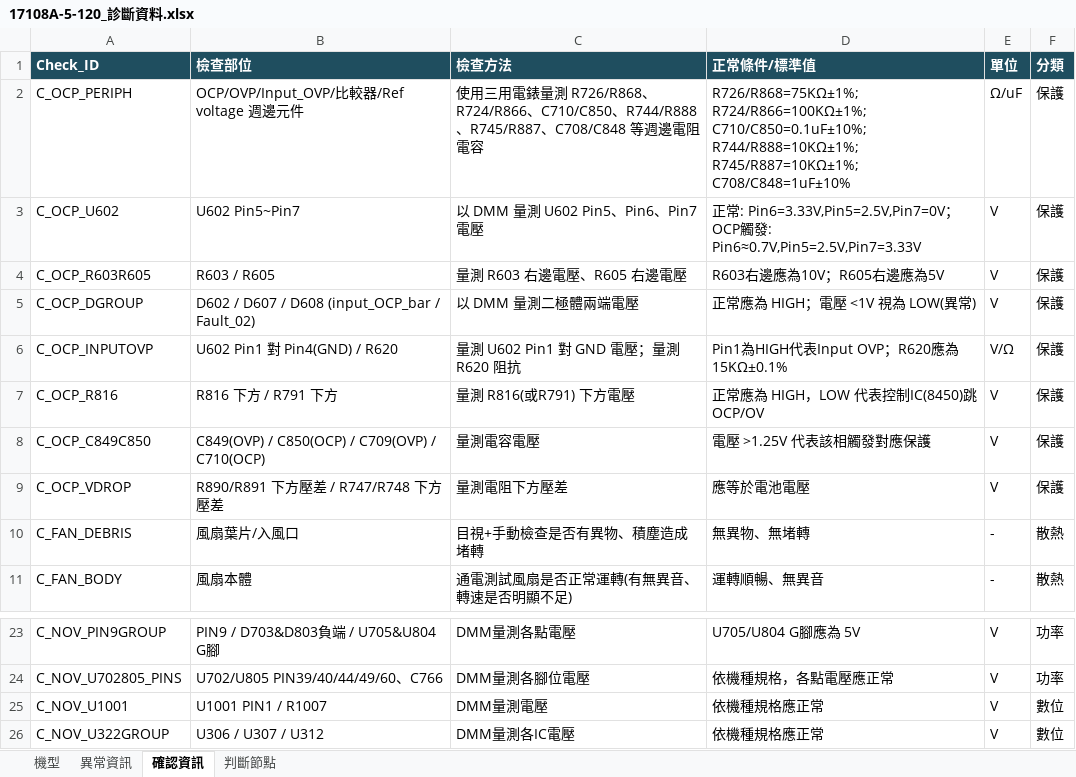
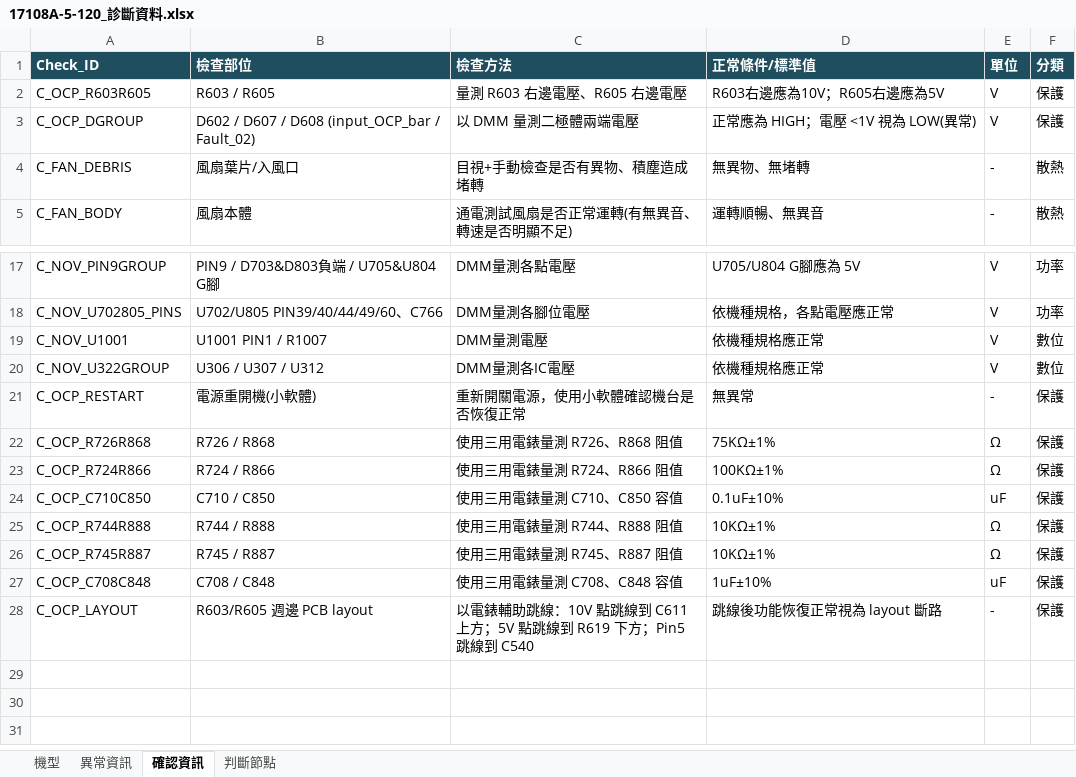
Before and after one commit to lee910637/ober-repair, an Excel workbook: authoring/17108A-5-120_診斷資料.xlsx, sheet 確認資訊, drawn as a sheet; only a part is shown, gaps mark what is left out; values as stored, in another font and other column widths than the file's, no borders; removed rows and columns are numbered as before the commit, all else as after; the diff names each change by its address in the sheet, - before the commit and + after, or states it on an @@ line.

```diff
--- a/authoring/17108A-5-120_診斷資料.xlsx (sheet 確認資訊)
+++ b/authoring/17108A-5-120_診斷資料.xlsx (sheet 確認資訊)
-row 2: C_OCP_PERIPH | OCP/OVP/Input_OVP/比較器/Ref voltage 週邊元件 | 使用三用電錶量測 R726/R868、R724/R866、C710/C850、R744/R888、R745/R887、C708/C848 等週邊電阻電容 | R726/R868=75KΩ±1%; R724/R866=100KΩ±1%; C710/C850=0.1uF±10%; R744/R888=10KΩ±1%; R745/R887=10KΩ±1%; C708/C848=1uF±10% | Ω/uF | 保護
-row 3: C_OCP_U602 | U602 Pin5~Pin7 | 以 DMM 量測 U602 Pin5、Pin6、Pin7 電壓 | 正常: Pin6=3.33V,Pin5=2.5V,Pin7=0V；OCP觸發: Pin6≈0.7V,Pin5=2.5V,Pin7=3.33V | V | 保護
-row 6: C_OCP_INPUTOVP | U602 Pin1 對 Pin4(GND) / R620 | 量測 U602 Pin1 對 GND 電壓；量測 R620 阻抗 | Pin1為HIGH代表Input OVP；R620應為15KΩ±0.1% | V/Ω | 保護
-row 7: C_OCP_R816 | R816 下方 / R791 下方 | 量測 R816(或R791) 下方電壓 | 正常應為 HIGH，LOW 代表控制IC(8450)跳OCP/OV | V | 保護
-row 8: C_OCP_C849C850 | C849(OVP) / C850(OCP) / C709(OVP) / C710(OCP) | 量測電容電壓 | 電壓 >1.25V 代表該相觸發對應保護 | V | 保護
-row 9: C_OCP_VDROP | R890/R891 下方壓差 / R747/R748 下方壓差 | 量測電阻下方壓差 | 應等於電池電壓 | V | 保護
+row 21: C_OCP_RESTART | 電源重開機(小軟體) | 重新開關電源，使用小軟體確認機台是否恢復正常 | 無異常 | - | 保護
+row 22: C_OCP_R726R868 | R726 / R868 | 使用三用電錶量測 R726、R868 阻值 | 75KΩ±1% | Ω | 保護
+row 23: C_OCP_R724R866 | R724 / R866 | 使用三用電錶量測 R724、R866 阻值 | 100KΩ±1% | Ω | 保護
+row 24: C_OCP_C710C850 | C710 / C850 | 使用三用電錶量測 C710、C850 容值 | 0.1uF±10% | uF | 保護
+row 25: C_OCP_R744R888 | R744 / R888 | 使用三用電錶量測 R744、R888 阻值 | 10KΩ±1% | Ω | 保護
+row 26: C_OCP_R745R887 | R745 / R887 | 使用三用電錶量測 R745、R887 阻值 | 10KΩ±1% | Ω | 保護
+row 27: C_OCP_C708C848 | C708 / C848 | 使用三用電錶量測 C708、C848 容值 | 1uF±10% | uF | 保護
+row 28: C_OCP_LAYOUT | R603/R605 週邊 PCB layout | 以電錶輔助跳線：10V 點跳線到 C611 上方；5V 點跳線到 R619 下方；Pin5 跳線到 C540 | 跳線後功能恢復正常視為 layout 斷路 | - | 保護
```
Also changed, not shown: sheet 判斷節點, 1 other file.
